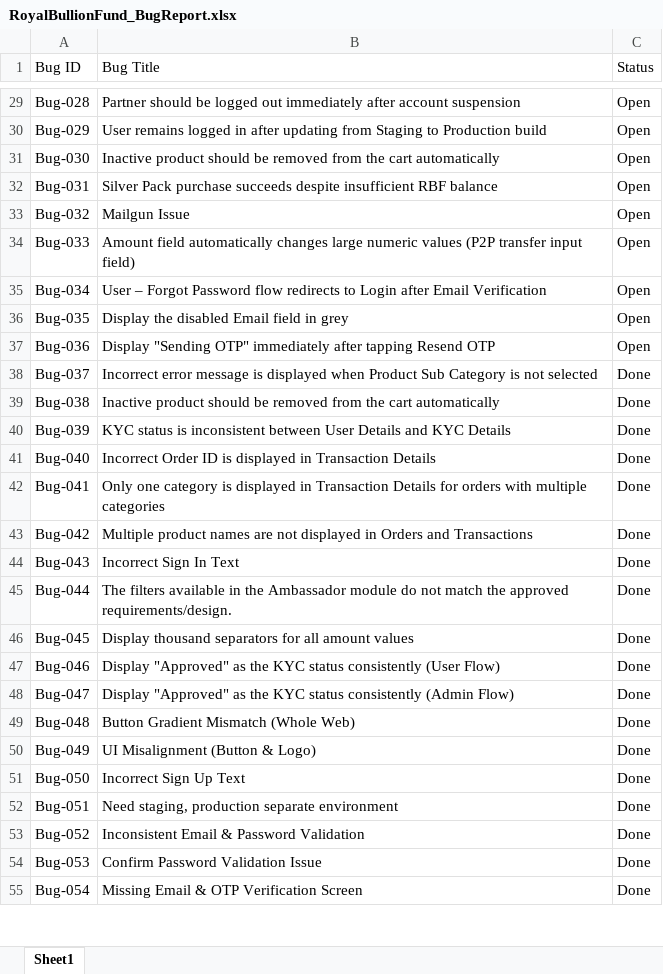
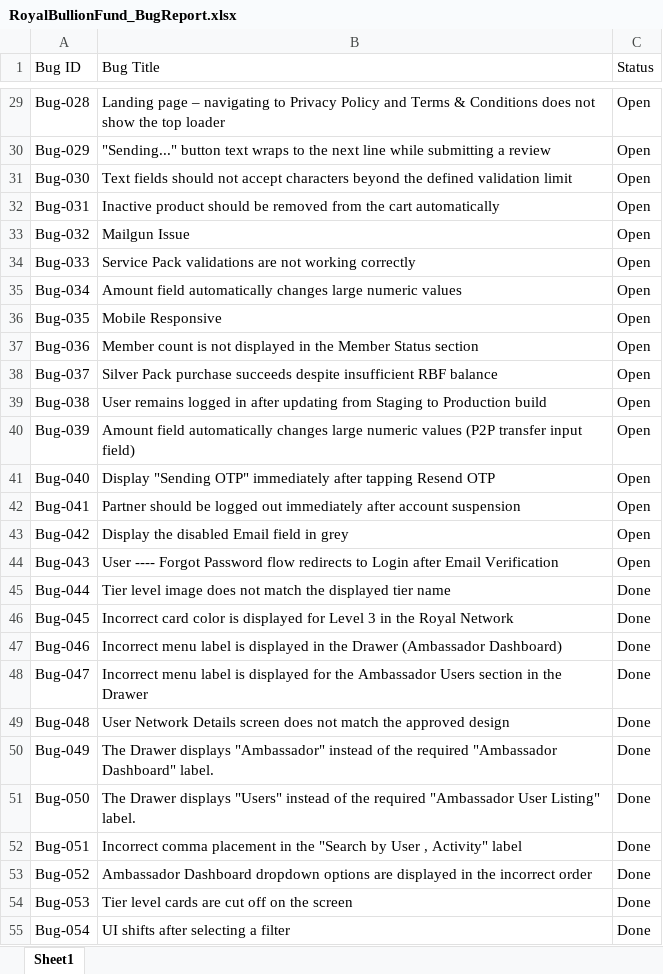
Before and after one commit to rahinanawab/Royal_Bullion_Fund, an Excel workbook: RoyalBullionFund_BugReport.xlsx, sheet Sheet1, drawn as a sheet; only a part is shown, gaps mark what is left out; values as stored, in another font and other column widths than the file's, no cell formats; charts and pictures and table styles not drawn; the diff covers the shown part only; the diff names each change by its address in the sheet, - before the commit and + after, or states it on an @@ line.

```diff
--- a/RoyalBullionFund_BugReport.xlsx (sheet Sheet1)
+++ b/RoyalBullionFund_BugReport.xlsx (sheet Sheet1)
-B29 (Bug Title): Partner should be logged out immediately after account suspension
+B29 (Bug Title): Landing page – navigating to Privacy Policy and Terms & Conditions does not show the top loader
-B30 (Bug Title): User remains logged in after updating from Staging to Production build
+B30 (Bug Title): "Sending..." button text wraps to the next line while submitting a review
-B31 (Bug Title): Inactive product should be removed from the cart automatically
+B31 (Bug Title): Text fields should not accept characters beyond the defined validation limit
-B32 (Bug Title): Silver Pack purchase succeeds despite insufficient RBF balance
+B32 (Bug Title): Inactive product should be removed from the cart automatically
-B34 (Bug Title): Amount field automatically changes large numeric values (P2P transfer input field)
+B34 (Bug Title): Service Pack validations are not working correctly
-B35 (Bug Title): User – Forgot Password flow redirects to Login after Email Verification
+B35 (Bug Title): Amount field automatically changes large numeric values
-B36 (Bug Title): Display the disabled Email field in grey
+B36 (Bug Title): Mobile Responsive
-B37 (Bug Title): Display "Sending OTP" immediately after tapping Resend OTP
+B37 (Bug Title): Member count is not displayed in the Member Status section
-B38 (Bug Title): Incorrect error message is displayed when Product Sub Category is not selected
+B38 (Bug Title): Silver Pack purchase succeeds despite insufficient RBF balance
-C38:C44 (Status): Done
+C38:C44 (Status): Open
-B39 (Bug Title): Inactive product should be removed from the cart automatically
+B39 (Bug Title): User remains logged in after updating from Staging to Production build
-B40 (Bug Title): KYC status is inconsistent between User Details and KYC Details
+B40 (Bug Title): Amount field automatically changes large numeric values (P2P transfer input field)
-B41 (Bug Title): Incorrect Order ID is displayed in Transaction Details
+B41 (Bug Title): Display "Sending OTP" immediately after tapping Resend OTP
-B42 (Bug Title): Only one category is displayed in Transaction Details for orders with multiple categories
+B42 (Bug Title): Partner should be logged out immediately after account suspension
-B43 (Bug Title): Multiple product names are not displayed in Orders and Transactions
+B43 (Bug Title): Display the disabled Email field in grey
-B44 (Bug Title): Incorrect Sign In Text
+B44 (Bug Title): User ---- Forgot Password flow redirects to Login after Email Verification
-B45 (Bug Title): The filters available in the Ambassador module do not match the approved requirements/design.
+B45 (Bug Title): Tier level image does not match the displayed tier name
-B46 (Bug Title): Display thousand separators for all amount values
+B46 (Bug Title): Incorrect card color is displayed for Level 3 in the Royal Network
-B47 (Bug Title): Display "Approved" as the KYC status consistently (User Flow)
+B47 (Bug Title): Incorrect menu label is displayed in the Drawer (Ambassador Dashboard)
-B48 (Bug Title): Display "Approved" as the KYC status consistently (Admin Flow)
+B48 (Bug Title): Incorrect menu label is displayed for the Ambassador Users section in the Drawer
-B49 (Bug Title): Button Gradient Mismatch (Whole Web)
+B49 (Bug Title): User Network Details screen does not match the approved design
-B50 (Bug Title): UI Misalignment (Button & Logo)
+B50 (Bug Title): The Drawer displays "Ambassador" instead of the required "Ambassador Dashboard" label.
-B51 (Bug Title): Incorrect Sign Up Text
+B51 (Bug Title): The Drawer displays "Users" instead of the required "Ambassador User Listing" label.
-B52 (Bug Title): Need staging, production separate environment
+B52 (Bug Title): Incorrect comma placement in the "Search by User , Activity" label
-B53 (Bug Title): Inconsistent Email & Password Validation
+B53 (Bug Title): Ambassador Dashboard dropdown options are displayed in the incorrect order
-B54 (Bug Title): Confirm Password Validation Issue
+B54 (Bug Title): Tier level cards are cut off on the screen
-B55 (Bug Title): Missing Email & OTP Verification Screen
+B55 (Bug Title): UI shifts after selecting a filter
```
Also changed, not shown: 30 added rows and 397 edited cells elsewhere in this sheet, cell formats.
